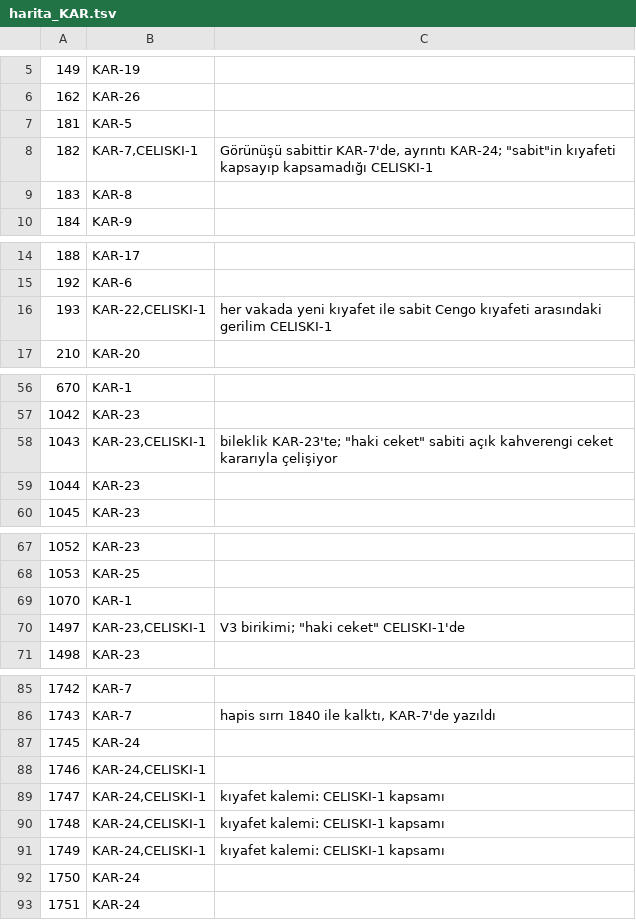
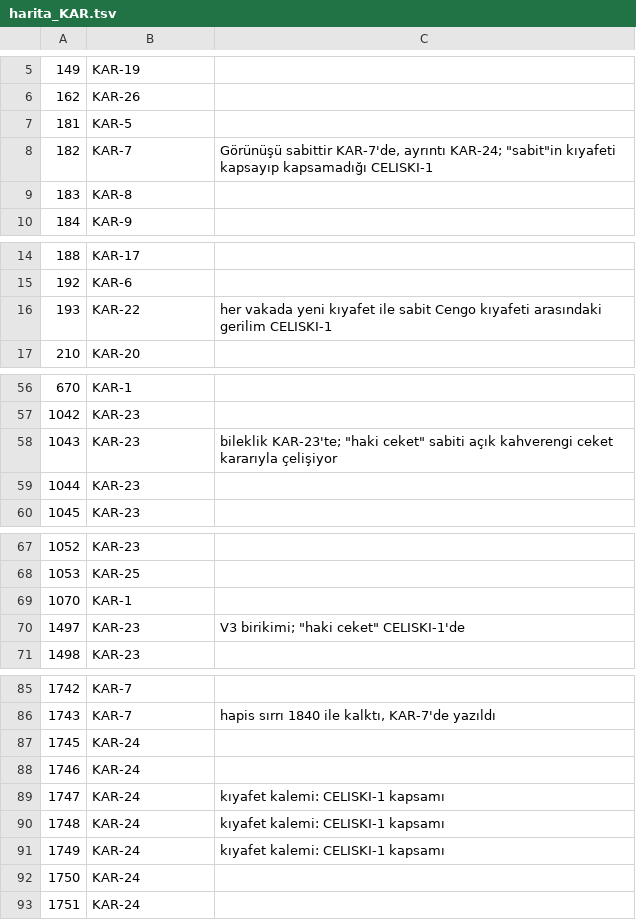
Before and after one commit to barbarosgursu-sudo/paravan, a TSV file: sablon/kurallar/adim2/harita_KAR.tsv, drawn as a sheet; only a part is shown, gaps mark what is left out; the diff covers the shown part only.

```diff
--- a/sablon/kurallar/adim2/harita_KAR.tsv
+++ b/sablon/kurallar/adim2/harita_KAR.tsv
@@ -7,3 +7,3 @@
 181	KAR-5	
-182	KAR-7,CELISKI-1	"Görünüşü sabittir" KAR-7'de, ayrıntı KAR-24; "sabit"in kıyafeti kapsayıp kapsamadığı CELISKI-1
+182	KAR-7	"Görünüşü sabittir" KAR-7'de, ayrıntı KAR-24; "sabit"in kıyafeti kapsayıp kapsamadığı CELISKI-1
 183	KAR-8	
@@ -15,3 +15,3 @@
 192	KAR-6	
-193	KAR-22,CELISKI-1	her vakada yeni kıyafet ile sabit Cengo kıyafeti arasındaki gerilim CELISKI-1
+193	KAR-22	her vakada yeni kıyafet ile sabit Cengo kıyafeti arasındaki gerilim CELISKI-1
 210	KAR-20	
@@ -57,3 +57,3 @@
 1042	KAR-23	
-1043	KAR-23,CELISKI-1	bileklik KAR-23'te; "haki ceket" sabiti açık kahverengi ceket kararıyla çelişiyor
+1043	KAR-23	bileklik KAR-23'te; "haki ceket" sabiti açık kahverengi ceket kararıyla çelişiyor
 1044	KAR-23	
@@ -69,3 +69,3 @@
 1070	KAR-1	
-1497	KAR-23,CELISKI-1	V3 birikimi; "haki ceket" CELISKI-1'de
+1497	KAR-23	V3 birikimi; "haki ceket" CELISKI-1'de
 1498	KAR-23	
@@ -87,6 +87,6 @@
 1745	KAR-24	
-1746	KAR-24,CELISKI-1	
-1747	KAR-24,CELISKI-1	kıyafet kalemi: CELISKI-1 kapsamı
-1748	KAR-24,CELISKI-1	kıyafet kalemi: CELISKI-1 kapsamı
-1749	KAR-24,CELISKI-1	kıyafet kalemi: CELISKI-1 kapsamı
+1746	KAR-24	
+1747	KAR-24	kıyafet kalemi: CELISKI-1 kapsamı
+1748	KAR-24	kıyafet kalemi: CELISKI-1 kapsamı
+1749	KAR-24	kıyafet kalemi: CELISKI-1 kapsamı
 1750	KAR-24	
```
Also changed, not shown: 1 edited cell elsewhere in this file, sablon/kurallar/adim2/harita_DENETIM.tsv, sablon/kurallar/adim2/harita_GOMME.tsv, 43 other files.
